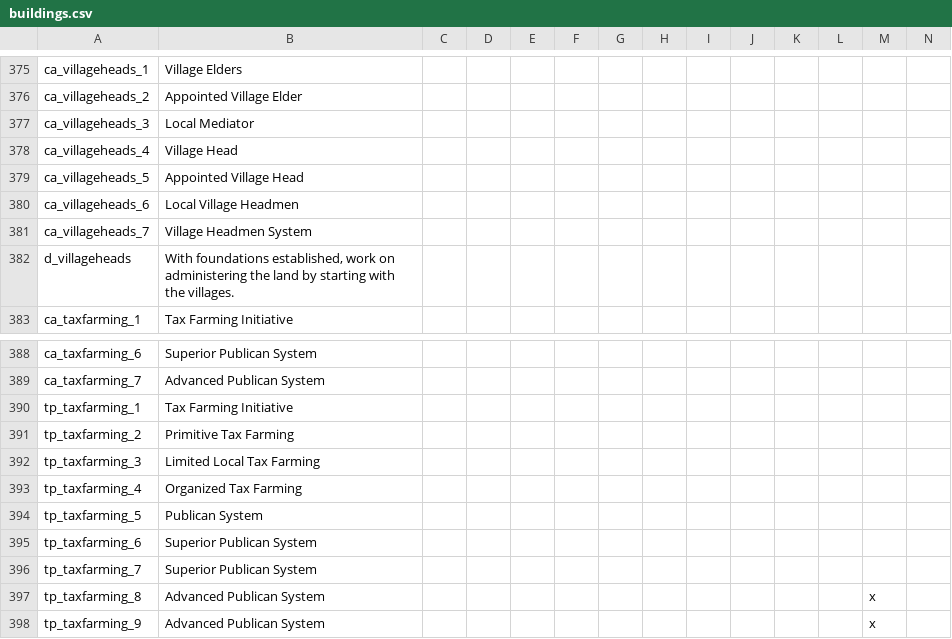
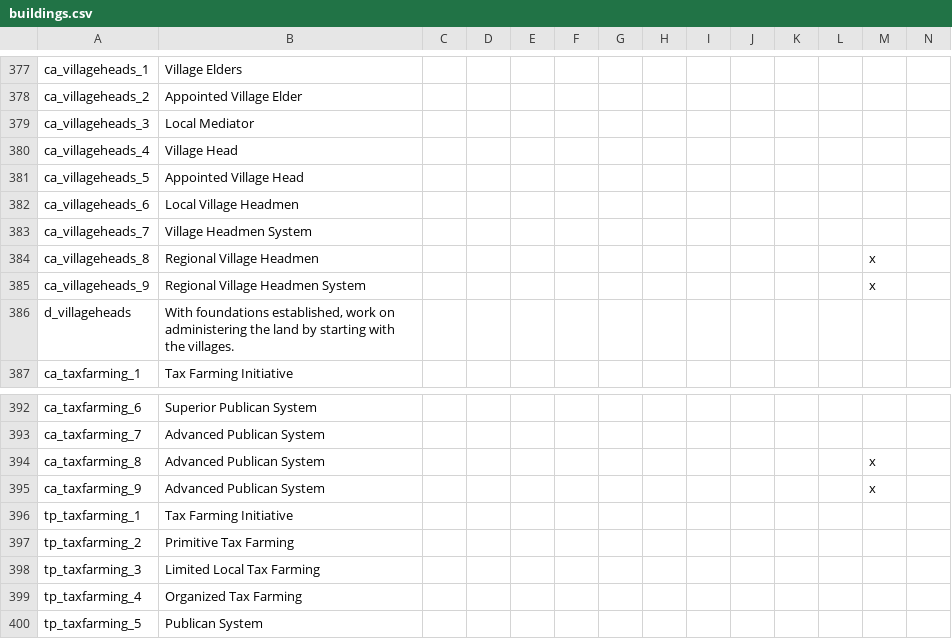
Before and after one commit to ProjectFaerun/Faerun, a CSV file: localisation/buildings.csv, drawn as a sheet; only a part is shown, gaps mark what is left out; the shorter side is filled out with more unchanged rows; rows hold the shown columns only; the diff covers the shown part only; the diff names each change by its address in the sheet, - before the commit and + after, or states it on an @@ line.

```diff
--- a/localisation/buildings.csv
+++ b/localisation/buildings.csv
+row 384: ca_villageheads_8 | Regional Village Headmen |  |  |  |  |  |  |  |  |  |  | x
+row 385: ca_villageheads_9 | Regional Village Headmen System |  |  |  |  |  |  |  |  |  |  | x
+row 394: ca_taxfarming_8 | Advanced Publican System |  |  |  |  |  |  |  |  |  |  | x
+row 395: ca_taxfarming_9 | Advanced Publican System |  |  |  |  |  |  |  |  |  |  | x
```
Also changed, not shown: 8 added rows and 12 edited cells elsewhere in this file, 2 other files.
